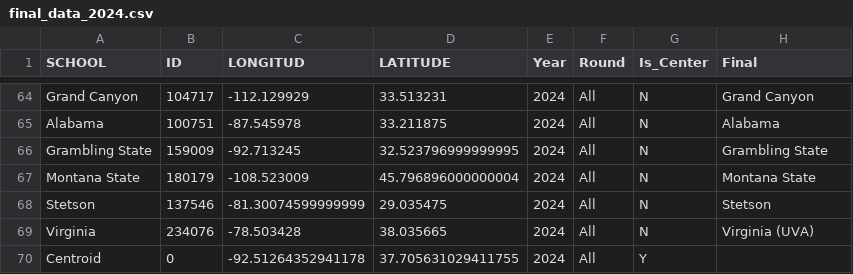
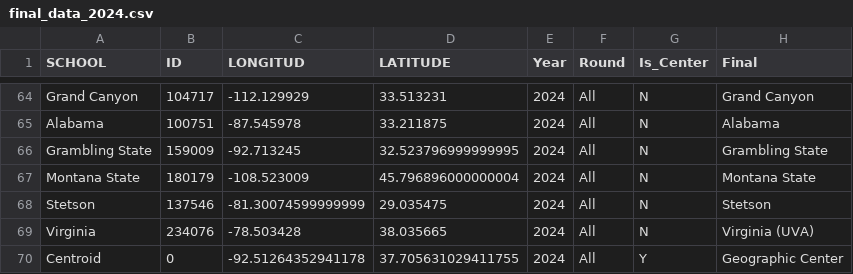
Before and after one commit to randyshort/ncaa_geog, a CSV file: 2024/final_data_2024.csv, drawn as a sheet; only a part is shown, gaps mark what is left out.

Commit message:
Update final_data_2024.csv

```diff
--- a/2024/final_data_2024.csv
+++ b/2024/final_data_2024.csv
@@ -69,2 +69,2 @@ Stetson,137546,-81.30074599999999,29.035475,2024,All,N,Stetson
 Virginia,234076,-78.503428,38.035665,2024,All,N,Virginia (UVA)
-Centroid,0,-92.51264352941178,37.705631029411755,2024,All,Y,
+Centroid,0,-92.51264352941178,37.705631029411755,2024,All,Y,Geographic Center
```
